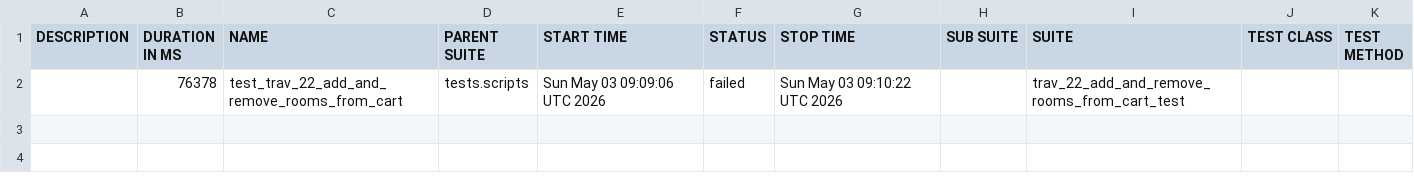
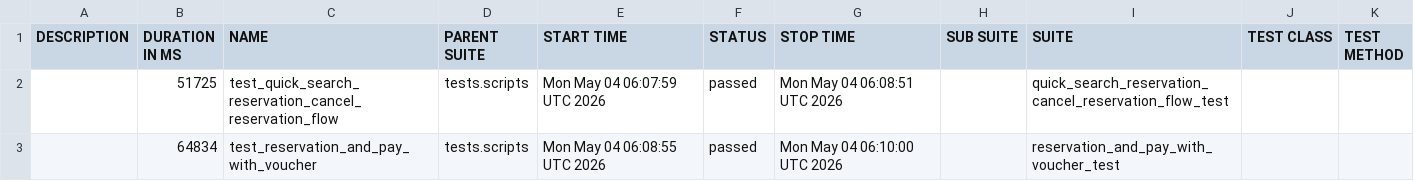
Before and after one commit to gabrielfilipwesrom/qa-reports, a CSV file: data/suites.csv, drawn as a sheet.

```diff
--- a/data/suites.csv
+++ b/data/suites.csv
@@ -1,2 +1,3 @@
 "DESCRIPTION","DURATION IN MS","NAME","PARENT SUITE","START TIME","STATUS","STOP TIME","SUB SUITE","SUITE","TEST CLASS","TEST METHOD"
-"","76378","test_trav_22_add_and_remove_rooms_from_cart","tests.scripts","Sun May 03 09:09:06 UTC 2026","failed","Sun May 03 09:10:22 UTC 2026","","trav_22_add_and_remove_rooms_from_cart_test","",""
+"","51725","test_quick_search_reservation_cancel_reservation_flow","tests.scripts","Mon May 04 06:07:59 UTC 2026","passed","Mon May 04 06:08:51 UTC 2026","","quick_search_reservation_cancel_reservation_flow_test","",""
+"","64834","test_reservation_and_pay_with_voucher","tests.scripts","Mon May 04 06:08:55 UTC 2026","passed","Mon May 04 06:10:00 UTC 2026","","reservation_and_pay_with_voucher_test","",""
```
Also changed, not shown: 32 other files.
